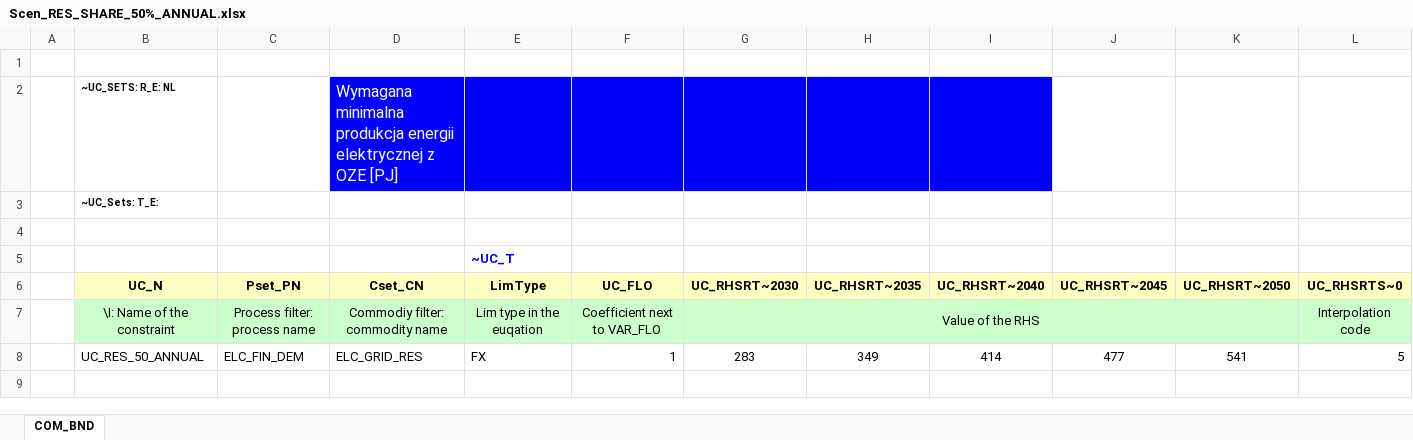
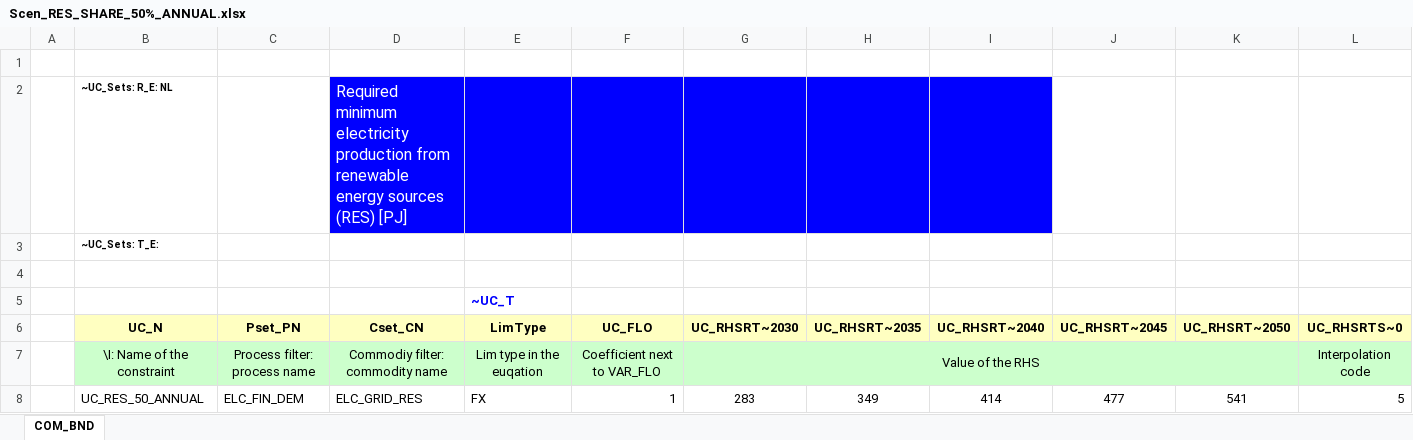
Before and after one commit to artwyrwa/MSc_SELECT, an Excel workbook: SuppXLS/Scen_RES_SHARE_50%_ANNUAL.xlsx, sheet COM_BND, drawn as a sheet; only a part is shown; the shorter side is filled out with more unchanged rows; values as stored, in another font and other column widths than the file's, no borders; charts and pictures not drawn; removed rows and columns are numbered as before the commit, all else as after; rows hold the shown columns only; the diff names each change by its address in the sheet, - before the commit and + after, or states it on an @@ line.

Commit message:
Add files via upload

```diff
--- a/SuppXLS/Scen_RES_SHARE_50%_ANNUAL.xlsx (sheet COM_BND)
+++ b/SuppXLS/Scen_RES_SHARE_50%_ANNUAL.xlsx (sheet COM_BND)
-row 2:  | ~UC_SETS: R_E: NL |  | Wymagana minimalna produkcja energii elektrycznej z OZE [PJ]
+row 2:  | ~UC_Sets: R_E: NL |  | Required minimum electricity production from renewable energy sources (RES) [PJ]
```
